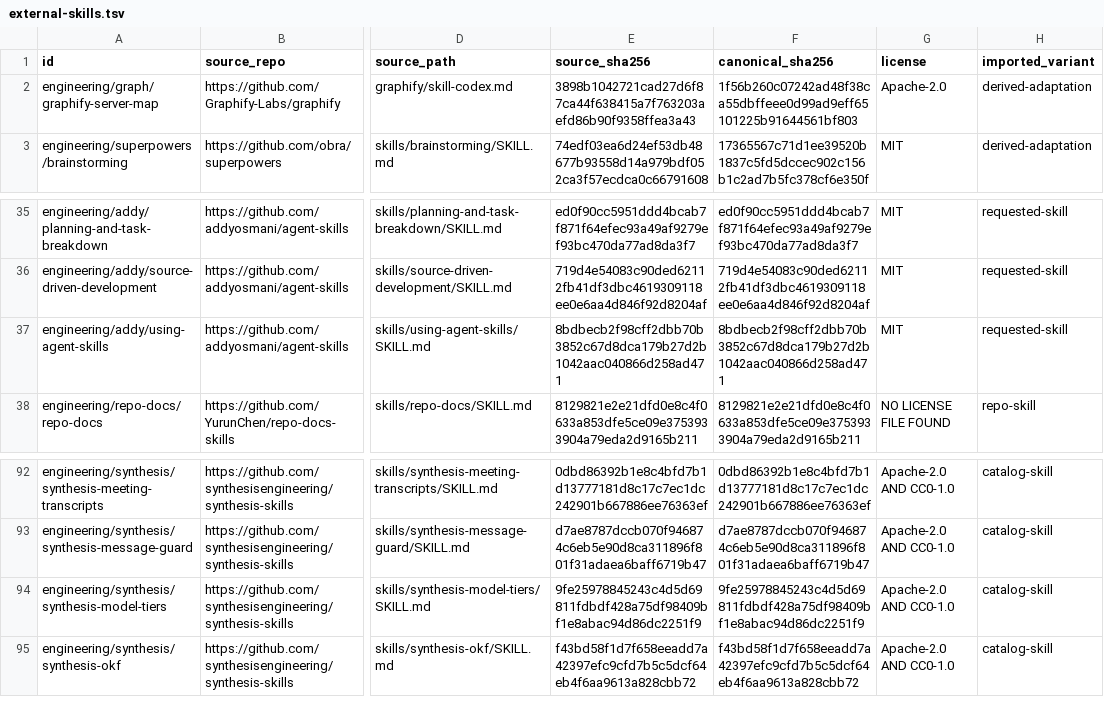
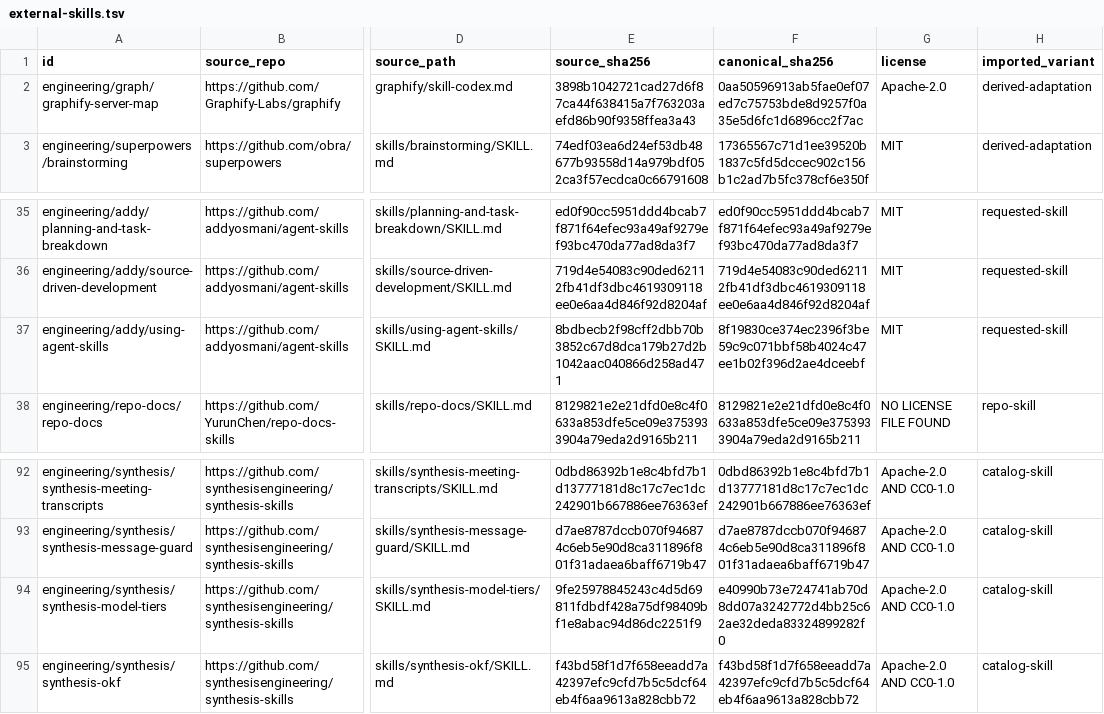
Before and after one commit to Manacost-Labs/skills, a TSV file: inventory/external-skills.tsv, drawn as a sheet; only a part is shown, gaps mark what is left out; the diff names each change by its address in the sheet, - before the commit and + after, or states it on an @@ line.

Commit message:
feat: add risk-based AI engineering workflow and verification
Centralize role selection and task-scoped skills, protect parallel work with Scope Guard, and share regression and security gates between server and CI. Validate committed and staged diffs before publication.

```diff
--- a/inventory/external-skills.tsv
+++ b/inventory/external-skills.tsv
-F2 (canonical_sha256): 1f56b260c07242ad48f38ca55dbffeee0d99ad9eff65101225b91644561bf803
+F2 (canonical_sha256): 0aa50596913ab5fae0ef07ed7c75753bde8d9257f0a35e5d6fc1d6896cc2f7ac
-F37 (canonical_sha256): 8bdbecb2f98cff2dbb70b3852c67d8dca179b27d2b1042aac040866d258ad471
+F37 (canonical_sha256): 8f19830ce374ec2396f3be59c9c071bbf58b4024c47ee1b02f396d2ae4dceebf
-F94 (canonical_sha256): 9fe25978845243c4d5d69811fdbdf428a75df98409bf1e8abac94d86dc2251f9
+F94 (canonical_sha256): e40990b73e724741ab70d8dd07a3242772d4bb25c62ae32deda83324899282f0
```
Also changed, not shown: 32 other files.
